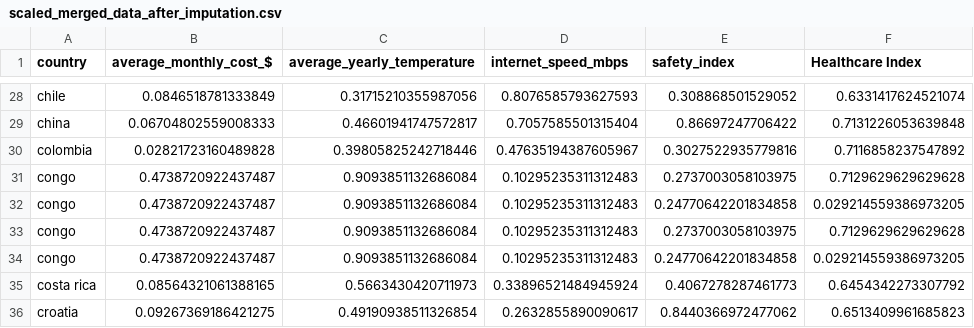
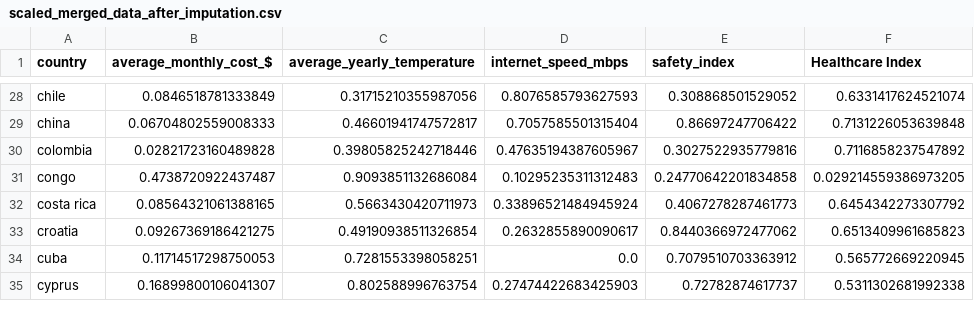
Before and after one commit to Brgtt07/project_ics, a CSV file: raw_data/merged_country_level/scaled_merged_data_after_imputation.csv, drawn as a sheet; only a part is shown, gaps mark what is left out; the shorter side is filled out with more unchanged rows.

Commit message:
Fixed the Congo duplicates and updated everything that was connected to this dataset changes but double check is needed

```diff
--- a/raw_data/merged_country_level/scaled_merged_data_after_imputation.csv
+++ b/raw_data/merged_country_level/scaled_merged_data_after_imputation.csv
@@ -30,5 +30,2 @@ china,0.06704802559008333,0.46601941747572817,0.7057585501315404,0.8669724770642
 colombia,0.02821723160489828,0.39805825242718446,0.47635194387605967,0.3027522935779816,0.7116858237547892
-congo,0.4738720922437487,0.9093851132686084,0.10295235311312483,0.2737003058103975,0.7129629629629628
-congo,0.4738720922437487,0.9093851132686084,0.10295235311312483,0.24770642201834858,0.029214559386973205
-congo,0.4738720922437487,0.9093851132686084,0.10295235311312483,0.2737003058103975,0.7129629629629628
 congo,0.4738720922437487,0.9093851132686084,0.10295235311312483,0.24770642201834858,0.029214559386973205
```
Also changed, not shown: 5 other files.
